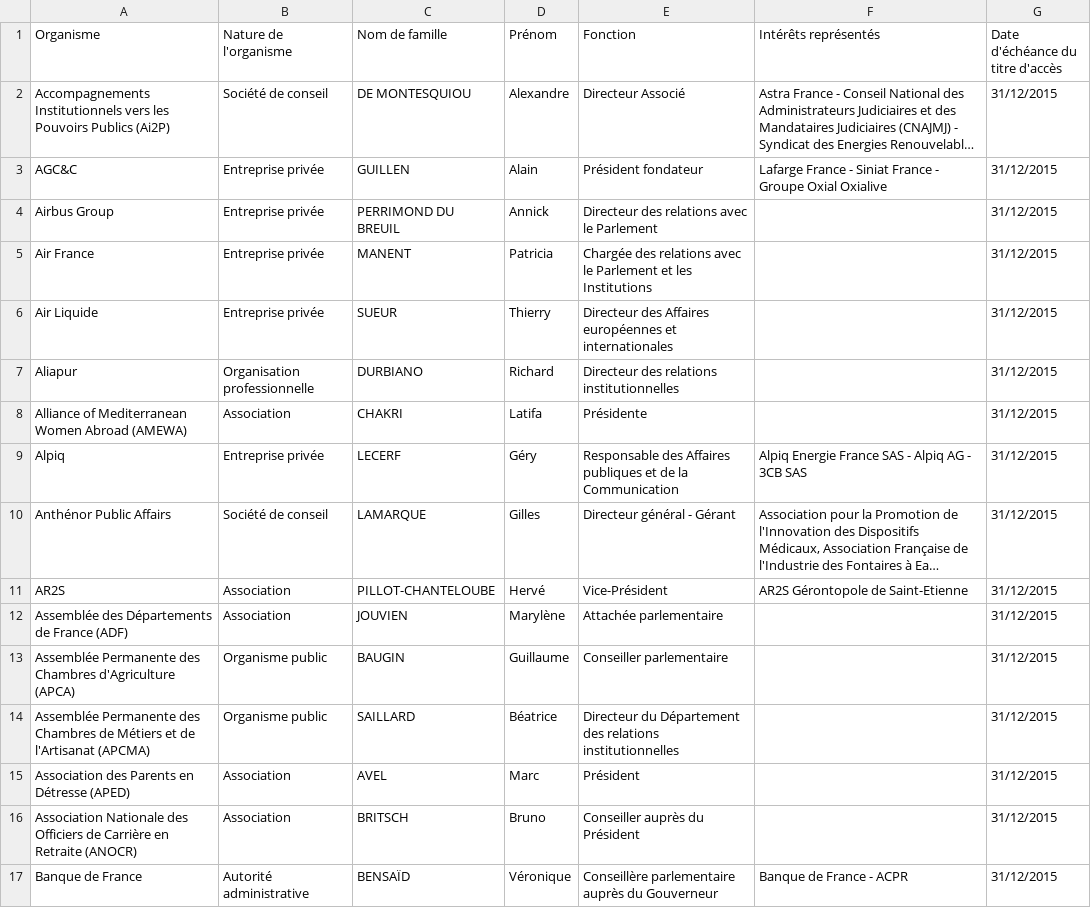
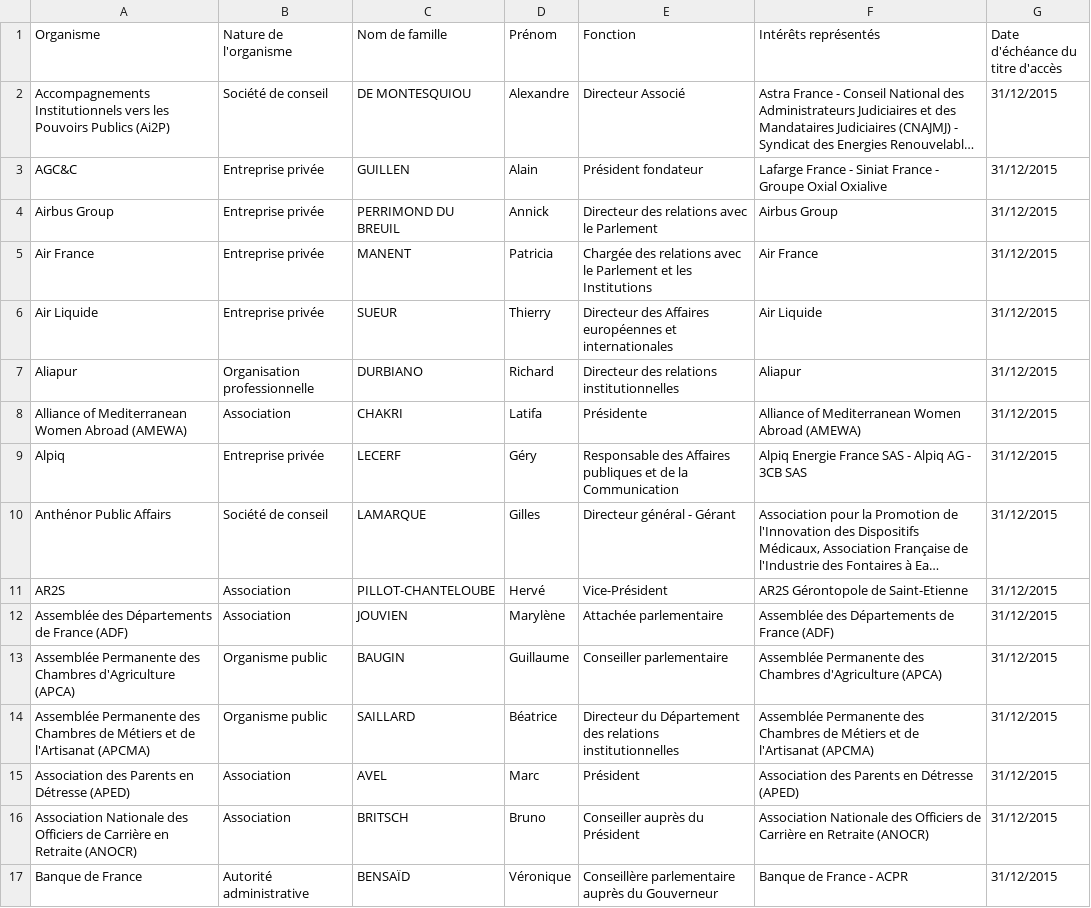
Before and after one commit to regardscitoyens/registres-lobbying, a CSV file: data/registre-lobbying-Senat.csv, drawn as a sheet; only a part is shown; long unchanged cells end in …; the diff covers the shown part only; the diff names each change by its address in the sheet, - before the commit and + after, or states it on an @@ line.

Commit message:
update registre Sénat 31/03/15

```diff
--- a/data/registre-lobbying-Senat.csv
+++ b/data/registre-lobbying-Senat.csv
-F4 (Intérêts représentés): (empty)
+F4 (Intérêts représentés): Airbus Group
-F5 (Intérêts représentés): (empty)
+F5 (Intérêts représentés): Air France
-F6 (Intérêts représentés): (empty)
+F6 (Intérêts représentés): Air Liquide
-F7 (Intérêts représentés): (empty)
+F7 (Intérêts représentés): Aliapur
-F8 (Intérêts représentés): (empty)
+F8 (Intérêts représentés): Alliance of Mediterranean Women Abroad (AMEWA)
-F12 (Intérêts représentés): (empty)
+F12 (Intérêts représentés): Assemblée des Départements de France (ADF)
-F13 (Intérêts représentés): (empty)
+F13 (Intérêts représentés): Assemblée Permanente des Chambres d'Agriculture (APCA)
-F14 (Intérêts représentés): (empty)
+F14 (Intérêts représentés): Assemblée Permanente des Chambres de Métiers et de l'Artisanat (APCMA)
-F15 (Intérêts représentés): (empty)
+F15 (Intérêts représentés): Association des Parents en Détresse (APED)
-F16 (Intérêts représentés): (empty)
+F16 (Intérêts représentés): Association Nationale des Officiers de Carrière en Retraite (ANOCR)
```
Also changed, not shown: 1 added row and 48 edited cells elsewhere in this file.
